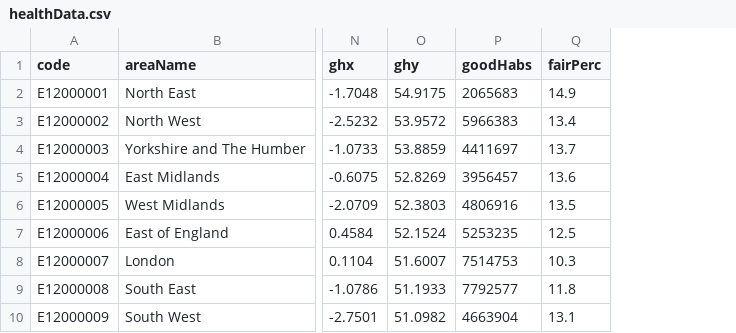
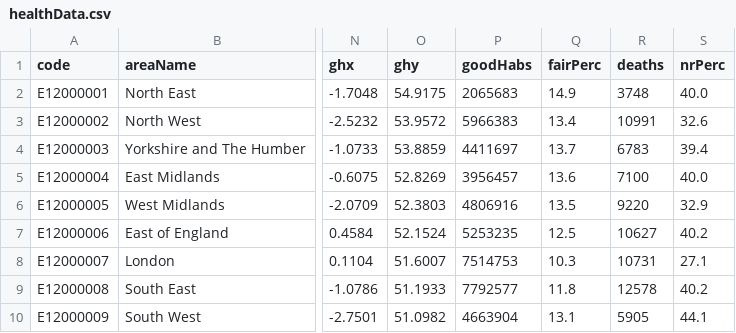
Before and after one commit to safaabdul/data, a CSV file: healthData.csv, drawn as a sheet; only a part is shown, gaps mark what is left out; the diff names each change by its address in the sheet, - before the commit and + after, or states it on an @@ line.

Commit message:
Update healthData.csv

```diff
--- a/healthData.csv
+++ b/healthData.csv
+column R (deaths), rows 2-10: 3748 | 10991 | 6783 | 7100 | 9220 | 10627 | 10731 | 12578 | 5905
+column S (nrPerc), rows 2-10: 40.0 | 32.6 | 39.4 | 40.0 | 32.9 | 40.2 | 27.1 | 40.2 | 44.1
```
